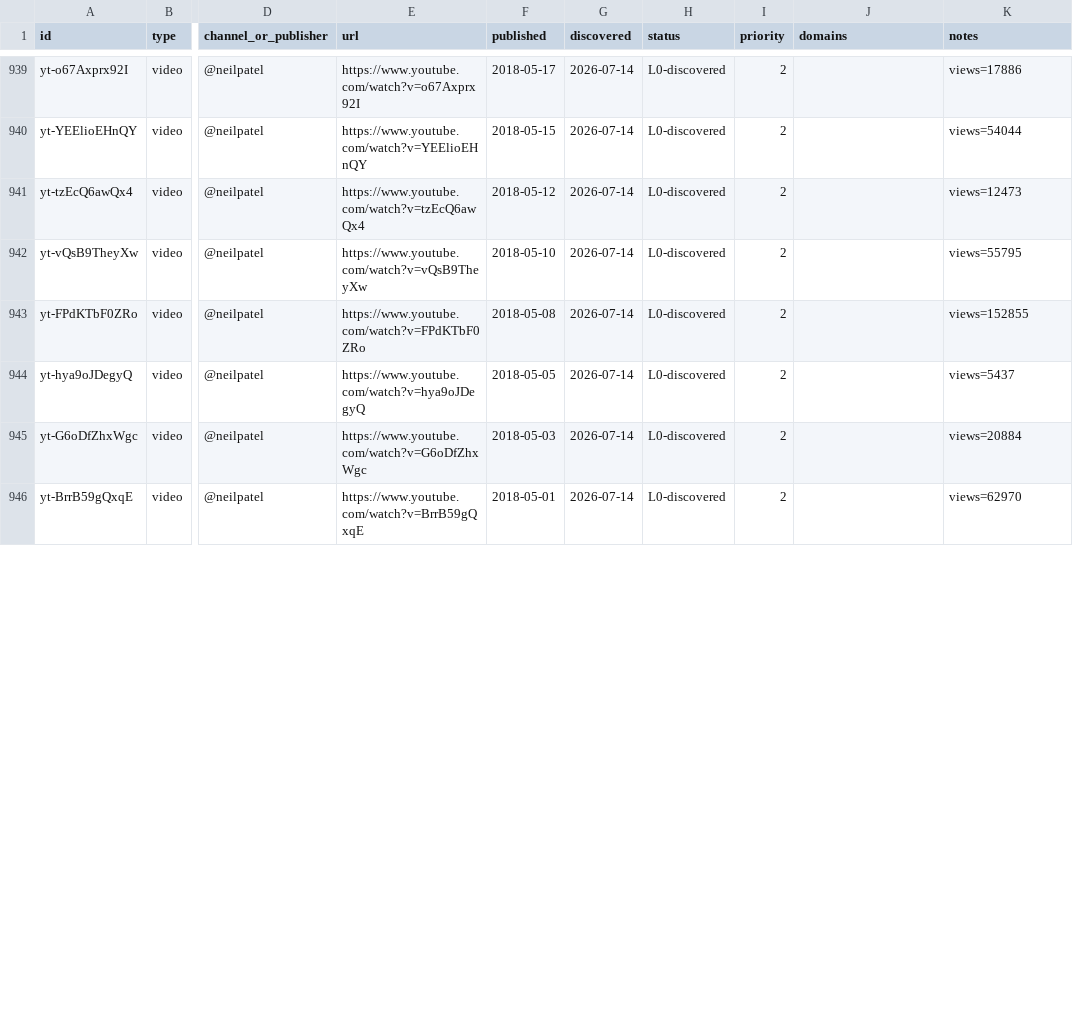
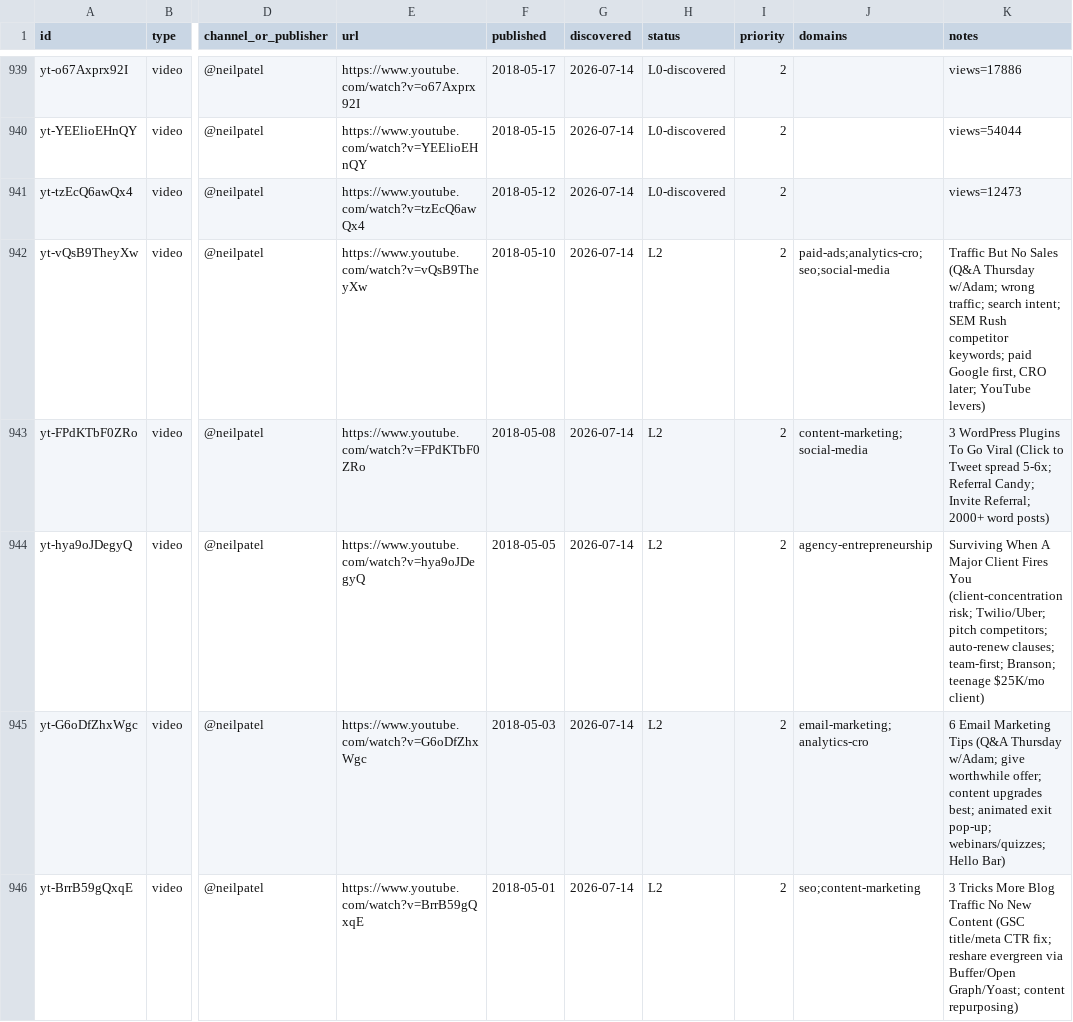
Before and after one commit to claes-work/neil-patel-clone, a CSV file: pipeline/ledger.csv, drawn as a sheet; only a part is shown, gaps mark what is left out; the diff covers the shown part only; the diff names each change by its address in the sheet, - before the commit and + after, or states it on an @@ line.

```diff
--- a/pipeline/ledger.csv
+++ b/pipeline/ledger.csv
-H942:H946 (status): L0-discovered
+H942:H946 (status): L2
-J942 (domains): (empty)
+J942 (domains): paid-ads;analytics-cro;seo;social-media
-K942 (notes): views=55795
+K942 (notes): Traffic But No Sales (Q&A Thursday w/Adam; wrong traffic; search intent; SEM Rush competitor keywords; paid Google first, CRO later; YouTube levers)
-J943 (domains): (empty)
+J943 (domains): content-marketing;social-media
-K943 (notes): views=152855
+K943 (notes): 3 WordPress Plugins To Go Viral (Click to Tweet spread 5-6x; Referral Candy; Invite Referral; 2000+ word posts)
-J944 (domains): (empty)
+J944 (domains): agency-entrepreneurship
-K944 (notes): views=5437
+K944 (notes): Surviving When A Major Client Fires You (client-concentration risk; Twilio/Uber; pitch competitors; auto-renew clauses; team-first; Branson; teenage $25K/mo client)
-J945 (domains): (empty)
+J945 (domains): email-marketing;analytics-cro
-K945 (notes): views=20884
+K945 (notes): 6 Email Marketing Tips (Q&A Thursday w/Adam; give worthwhile offer; content upgrades best; animated exit pop-up; webinars/quizzes; Hello Bar)
-J946 (domains): (empty)
+J946 (domains): seo;content-marketing
-K946 (notes): views=62970
+K946 (notes): 3 Tricks More Blog Traffic No New Content (GSC title/meta CTR fix; reshare evergreen via Buffer/Open Graph/Yoast; content repurposing)
```
Also changed, not shown: 9 edited cells elsewhere in this file, 11 other files.
